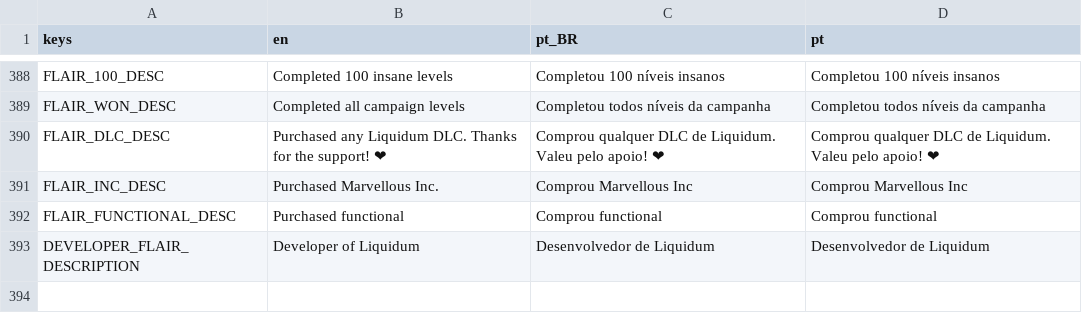
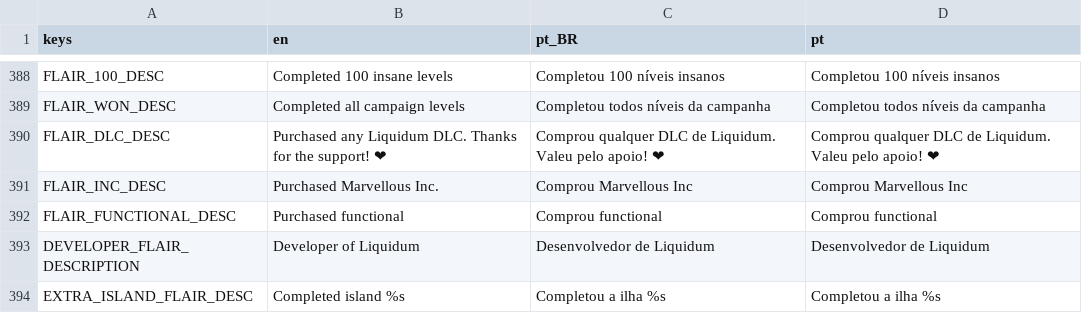
Before and after one commit to MarvellousSoft/liquidum, a CSV file: project/localization/localizations.csv, drawn as a sheet; only a part is shown, gaps mark what is left out; the diff names each change by its address in the sheet, - before the commit and + after, or states it on an @@ line.

Commit message:
Flairs for completing extra islands

```diff
--- a/project/localization/localizations.csv
+++ b/project/localization/localizations.csv
+row 394: EXTRA_ISLAND_FLAIR_DESC | Completed island %s | Completou a ilha %s | Completou a ilha %s
```
Also changed, not shown: 7 other files.
